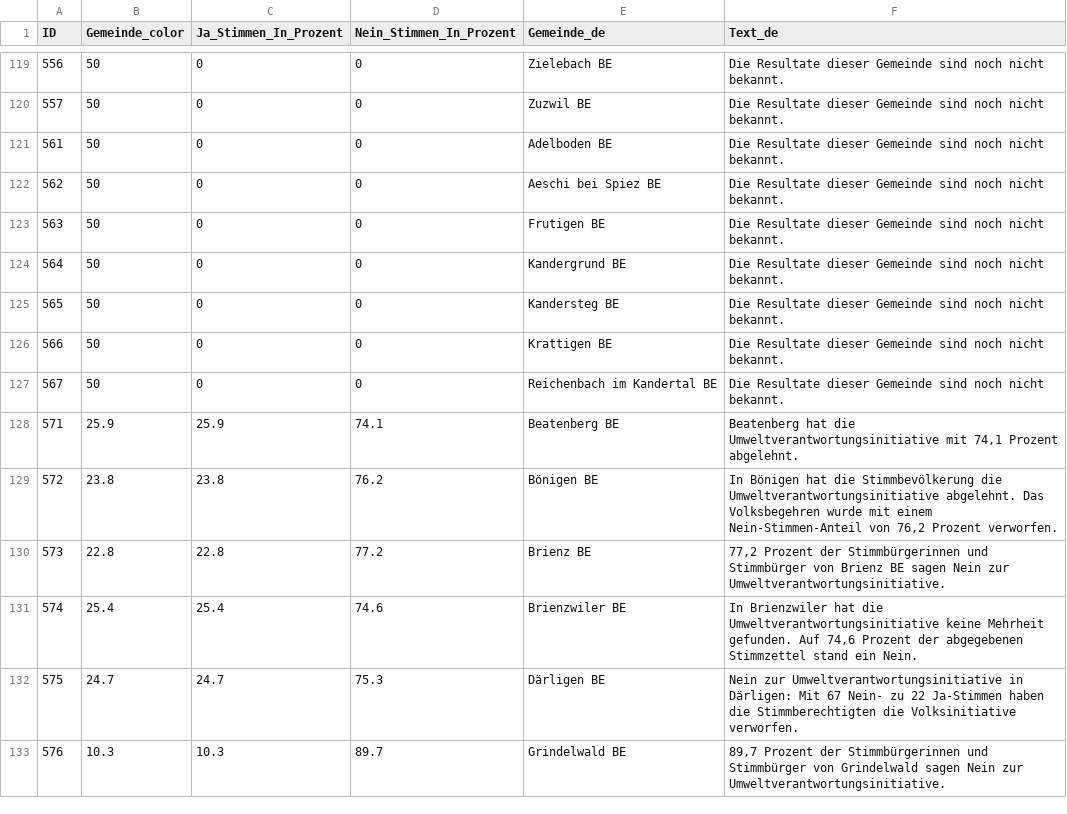
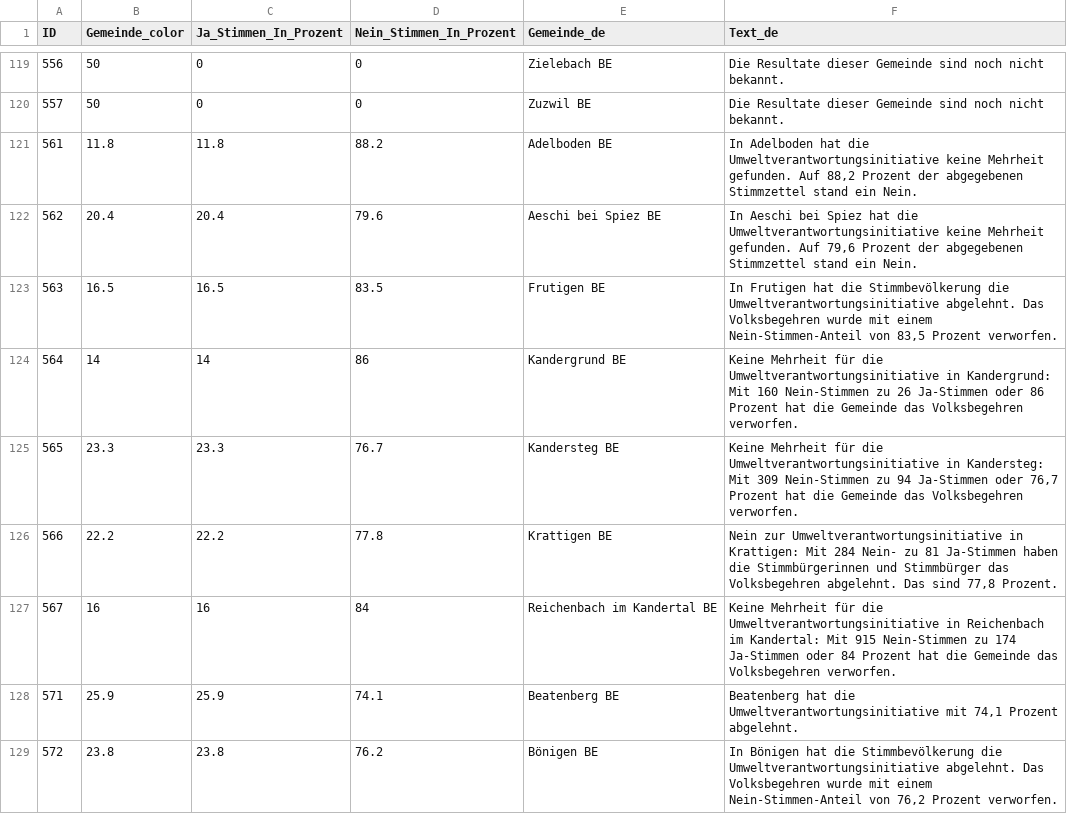
Before and after one commit to awp-finanznachrichten/lena_februar2025, a CSV file: Output_Cantons/BE_CH_Umweltverantwortung_dw_de.csv, drawn as a sheet; only a part is shown, gaps mark what is left out; the shorter side is filled out with more unchanged rows; the diff covers the shown part only.

```diff
--- a/Output_Cantons/BE_CH_Umweltverantwortung_dw_de.csv
+++ b/Output_Cantons/BE_CH_Umweltverantwortung_dw_de.csv
@@ -120,9 +120,9 @@
 557,50,0,0,"Zuzwil BE","Die Resultate dieser Gemeinde sind noch nicht bekannt."
-561,50,0,0,"Adelboden BE","Die Resultate dieser Gemeinde sind noch nicht bekannt."
-562,50,0,0,"Aeschi bei Spiez BE","Die Resultate dieser Gemeinde sind noch nicht bekannt."
-563,50,0,0,"Frutigen BE","Die Resultate dieser Gemeinde sind noch nicht bekannt."
-564,50,0,0,"Kandergrund BE","Die Resultate dieser Gemeinde sind noch nicht bekannt."
-565,50,0,0,"Kandersteg BE","Die Resultate dieser Gemeinde sind noch nicht bekannt."
-566,50,0,0,"Krattigen BE","Die Resultate dieser Gemeinde sind noch nicht bekannt."
-567,50,0,0,"Reichenbach im Kandertal BE","Die Resultate dieser Gemeinde sind noch nicht bekannt."
+561,11.8,11.8,88.2,"Adelboden BE","In Adelboden hat die Umweltverantwortungsinitiative keine Mehrheit gefunden. Auf 88,2 Prozent der abgegebenen Stimmzettel stand ein Nein."
+562,20.4,20.4,79.6,"Aeschi bei Spiez BE","In Aeschi bei Spiez hat die Umweltverantwortungsinitiative keine Mehrheit gefunden. Auf 79,6 Prozent der abgegebenen Stimmzettel stand ein Nein."
+563,16.5,16.5,83.5,"Frutigen BE","In Frutigen hat die Stimmbevölkerung die Umweltverantwortungsinitiative abgelehnt. Das Volksbegehren wurde mit einem Nein-Stimmen-Anteil von 83,5 Prozent verworfen."
+564,14,14,86,"Kandergrund BE","Keine Mehrheit für die Umweltverantwortungsinitiative in Kandergrund: Mit 160 Nein-Stimmen zu 26 Ja-Stimmen oder 86 Prozent hat die Gemeinde das Volksbegehren verworfen."
+565,23.3,23.3,76.7,"Kandersteg BE","Keine Mehrheit für die Umweltverantwortungsinitiative in Kandersteg: Mit 309 Nein-Stimmen zu 94 Ja-Stimmen oder 76,7 Prozent hat die Gemeinde das Volksbegehren verworfen."
+566,22.2,22.2,77.8,"Krattigen BE","Nein zur Umweltverantwortungsinitiative in Krattigen: Mit 284 Nein- zu 81 Ja-Stimmen haben die Stimmbürgerinnen und Stimmbürger das Volksbegehren abgelehnt. Das sind 77,8 Prozent."
+567,16,16,84,"Reichenbach im Kandertal BE","Keine Mehrheit für die Umweltverantwortungsinitiative in Reichenbach im Kandertal: Mit 915 Nein-Stimmen zu 174 Ja-Stimmen oder 84 Prozent hat die Gemeinde das Volksbegehren verworfen."
 571,25.9,25.9,74.1,"Beatenberg BE","Beatenberg hat die Umweltverantwortungsinitiative mit 74,1 Prozent abgelehnt."
```
Also changed, not shown: 24 edited cells elsewhere in this file, Output_Cantons/BE_CH_Umweltverantwortung_dw_fr.csv, Output_Switzerland/CH_Umweltverantwortung_all_data.csv, 6 other files.
